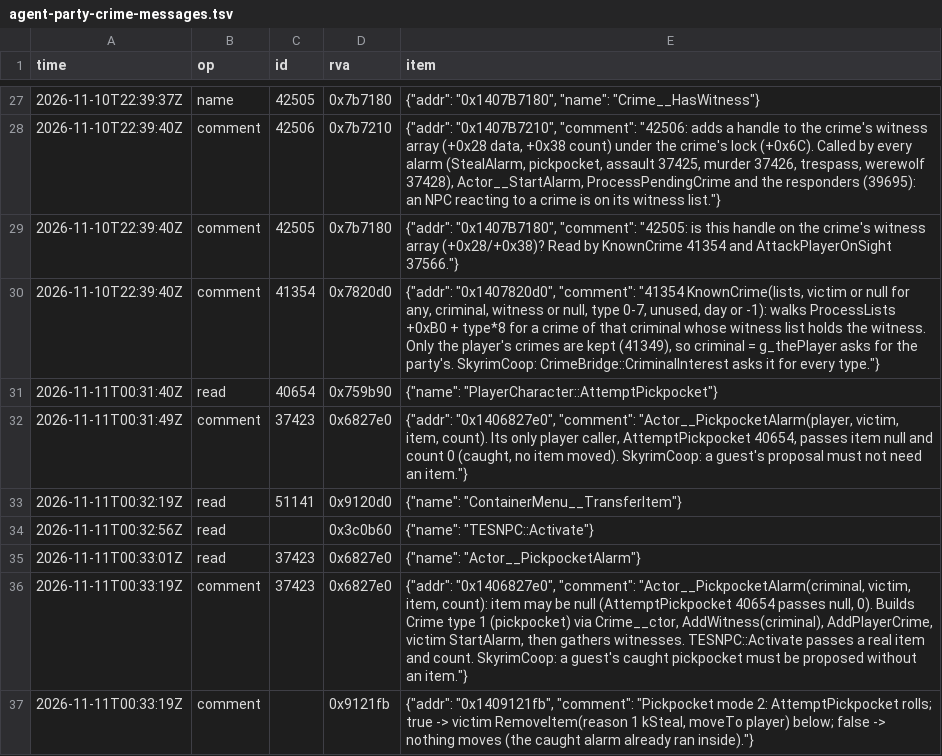
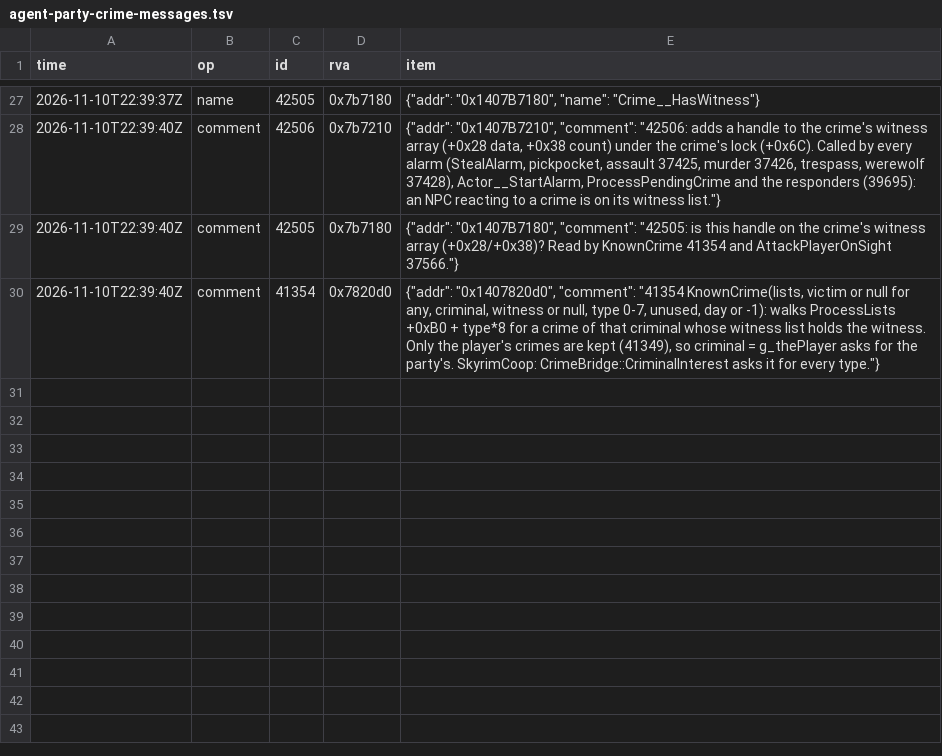
Before and after one commit to blockheads/SkyrimCoop, a TSV file: docs/re/journal/1.7.104/agent-party-crime-messages.tsv, drawn as a sheet; only a part is shown, gaps mark what is left out.

Commit message:
Revert "Crime: a guest's caught pickpocket reaches the host"
This reverts commit f54e692275ad5fdaf57a44ee39ff598c270a7431.

```diff
--- a/docs/re/journal/1.7.104/agent-party-crime-messages.tsv
+++ b/docs/re/journal/1.7.104/agent-party-crime-messages.tsv
@@ -30,8 +30 @@ time	op	id	rva	item
 2026-11-10T22:39:40Z	comment	41354	0x7820d0	{"addr": "0x1407820d0", "comment": "41354 KnownCrime(lists, victim or null for any, criminal, witness or null, type 0-7, unused, day or -1): walks ProcessLists +0xB0 + type*8 for a crime of that criminal whose witness list holds the witness. Only the player's crimes are kept (41349), so criminal = g_thePlayer asks for the party's. SkyrimCoop: CrimeBridge::CriminalInterest asks it for every type."}
-2026-11-11T00:31:40Z	read	40654	0x759b90	{"name": "PlayerCharacter::AttemptPickpocket"}
-2026-11-11T00:31:49Z	comment	37423	0x6827e0	{"addr": "0x1406827e0", "comment": "Actor__PickpocketAlarm(player, victim, item, count). Its only player caller, AttemptPickpocket 40654, passes item null and count 0 (caught, no item moved). SkyrimCoop: a guest's proposal must not need an item."}
-2026-11-11T00:32:19Z	read	51141	0x9120d0	{"name": "ContainerMenu__TransferItem"}
-2026-11-11T00:32:56Z	read		0x3c0b60	{"name": "TESNPC::Activate"}
-2026-11-11T00:33:01Z	read	37423	0x6827e0	{"name": "Actor__PickpocketAlarm"}
-2026-11-11T00:33:19Z	comment	37423	0x6827e0	{"addr": "0x1406827e0", "comment": "Actor__PickpocketAlarm(criminal, victim, item, count): item may be null (AttemptPickpocket 40654 passes null, 0). Builds Crime type 1 (pickpocket) via Crime__ctor, AddWitness(criminal), AddPlayerCrime, victim StartAlarm, then gathers witnesses. TESNPC::Activate passes a real item and count. SkyrimCoop: a guest's caught pickpocket must be proposed without an item."}
-2026-11-11T00:33:19Z	comment		0x9121fb	{"addr": "0x1409121fb", "comment": "Pickpocket mode 2: AttemptPickpocket rolls; true -> victim RemoveItem(reason 1 kSteal, moveTo player) below; false -> nothing moves (the caught alarm already ran inside)."}
```
Also changed, not shown: 12 other files.
